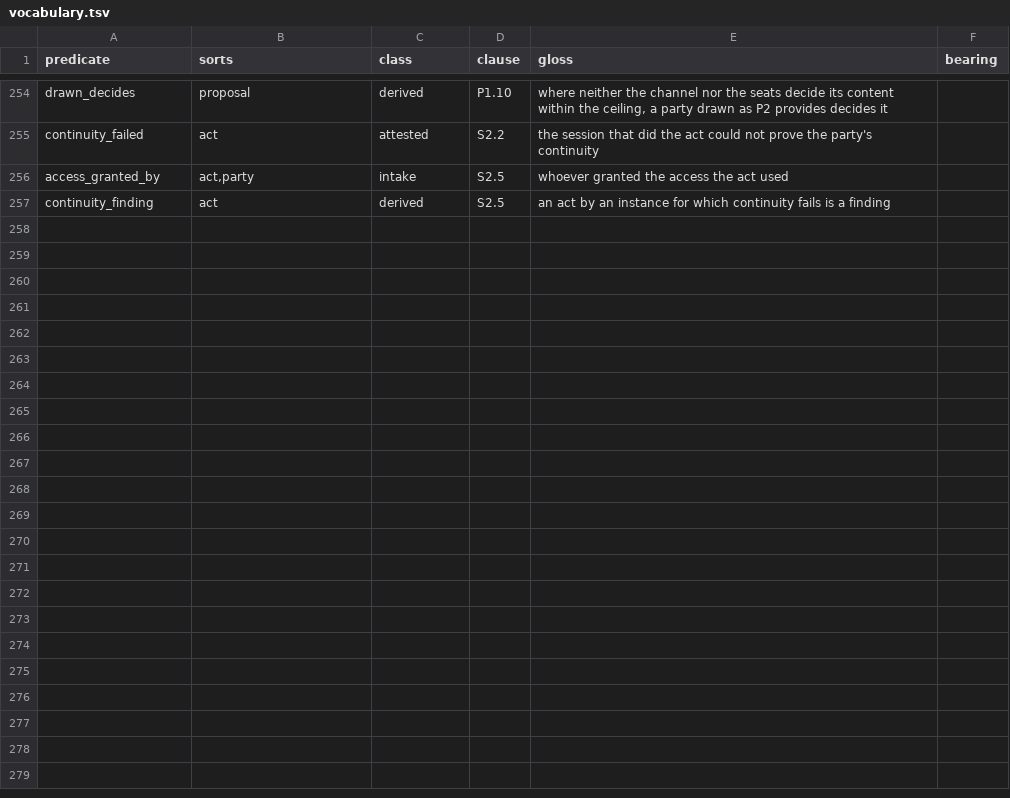
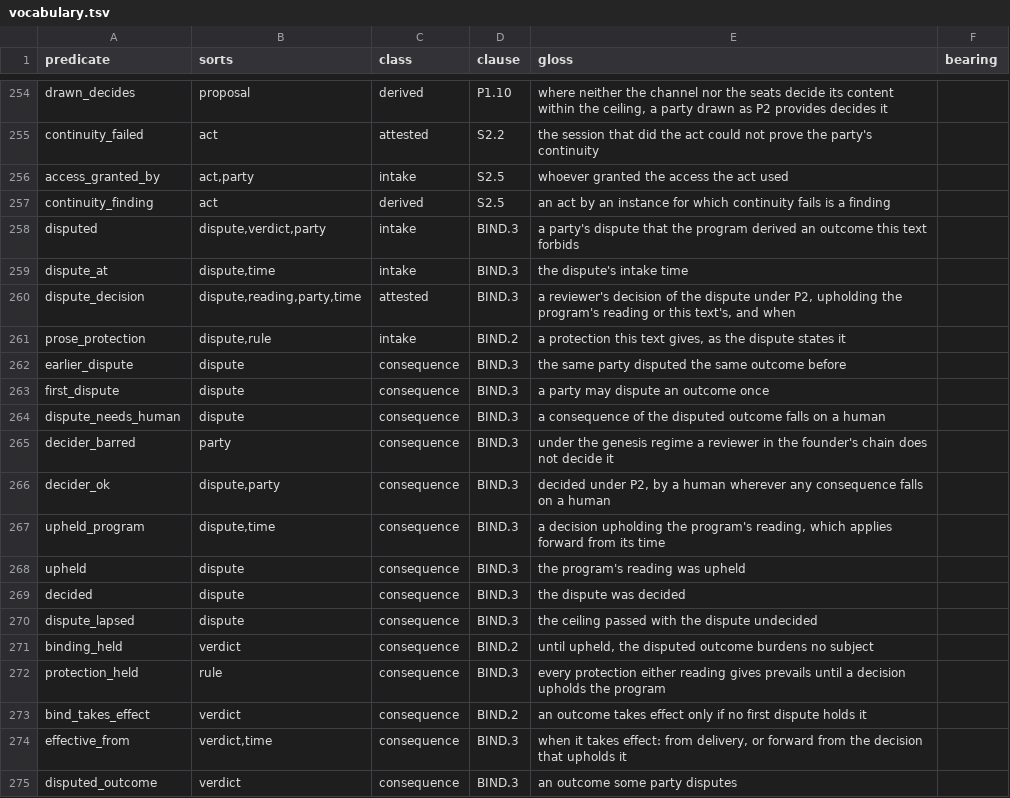
Before and after one commit to meta-agentic/meta-ethics, a TSV file: constitution/vocabulary.tsv, drawn as a sheet; only a part is shown, gaps mark what is left out.

```diff
--- a/constitution/vocabulary.tsv
+++ b/constitution/vocabulary.tsv
@@ -257 +257,19 @@ access_granted_by	act,party	intake	S2.5	whoever granted the access the act used
 continuity_finding	act	derived	S2.5	an act by an instance for which continuity fails is a finding
+disputed	dispute,verdict,party	intake	BIND.3	a party's dispute that the program derived an outcome this text forbids
+dispute_at	dispute,time	intake	BIND.3	the dispute's intake time
+dispute_decision	dispute,reading,party,time	attested	BIND.3	a reviewer's decision of the dispute under P2, upholding the program's reading or this text's, and when
+prose_protection	dispute,rule	intake	BIND.2	a protection this text gives, as the dispute states it
+earlier_dispute	dispute	consequence	BIND.3	the same party disputed the same outcome before
+first_dispute	dispute	consequence	BIND.3	a party may dispute an outcome once
+dispute_needs_human	dispute	consequence	BIND.3	a consequence of the disputed outcome falls on a human
+decider_barred	party	consequence	BIND.3	under the genesis regime a reviewer in the founder's chain does not decide it
+decider_ok	dispute,party	consequence	BIND.3	decided under P2, by a human wherever any consequence falls on a human
+upheld_program	dispute,time	consequence	BIND.3	a decision upholding the program's reading, which applies forward from its time
+upheld	dispute	consequence	BIND.3	the program's reading was upheld
+decided	dispute	consequence	BIND.3	the dispute was decided
+dispute_lapsed	dispute	consequence	BIND.3	the ceiling passed with the dispute undecided
+binding_held	verdict	consequence	BIND.2	until upheld, the disputed outcome burdens no subject
+protection_held	rule	consequence	BIND.3	every protection either reading gives prevails until a decision upholds the program
+bind_takes_effect	verdict	consequence	BIND.2	an outcome takes effect only if no first dispute holds it
+effective_from	verdict,time	consequence	BIND.3	when it takes effect: from delivery, or forward from the decision that upholds it
+disputed_outcome	verdict	consequence	BIND.3	an outcome some party disputes
```
Also changed, not shown: constitution/tools/mutants-allowed.tsv, 9 other files.
